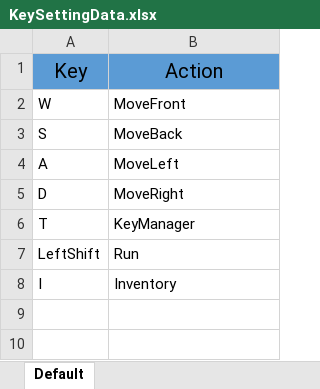
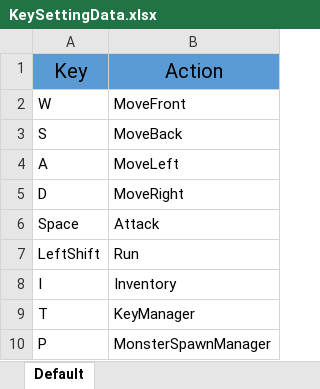
Before and after one commit to weariness00/RRD, an Excel workbook: Unity Project/Assets/Resources/Data/KeySettingData.xlsx, sheet Default, drawn as a sheet; values as stored, in another font and other column widths than the file's, no borders; the diff names each change by its address in the sheet, - before the commit and + after, or states it on an @@ line.

```diff
--- a/Unity Project/Assets/Resources/Data/KeySettingData.xlsx (sheet Default)
+++ b/Unity Project/Assets/Resources/Data/KeySettingData.xlsx (sheet Default)
+row 6: Space | Attack
@@ row 6 moved to row 9: T @@
+row 10: P | MonsterSpawnManager
```
Also changed, not shown: 8 other files.
